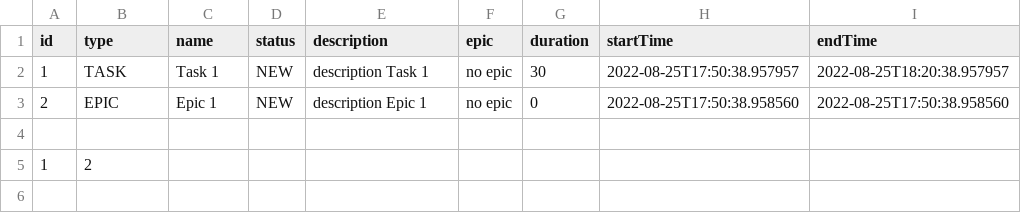
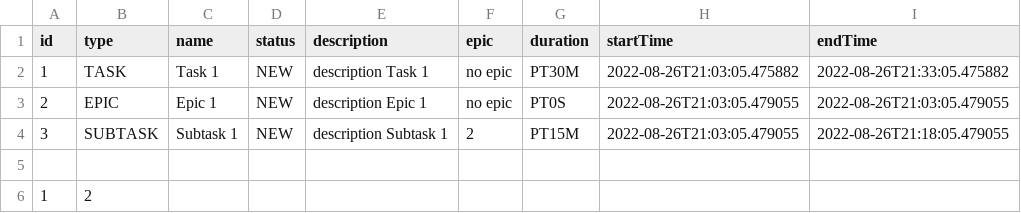
Before and after one commit to rkh88/java-kanban, a CSV file: history.csv, drawn as a sheet.

```diff
--- a/history.csv
+++ b/history.csv
@@ -1,4 +1,5 @@
 id,type,name,status,description,epic,duration,startTime,endTime
-1,TASK,Task 1,NEW,description Task 1,no epic,30,2022-08-25T17:50:38.957957,2022-08-25T18:20:38.957957
-2,EPIC,Epic 1,NEW,description Epic 1,no epic,0,2022-08-25T17:50:38.958560,2022-08-25T17:50:38.958560
+1,TASK,Task 1,NEW,description Task 1,no epic,PT30M,2022-08-26T21:03:05.475882,2022-08-26T21:33:05.475882
+2,EPIC,Epic 1,NEW,description Epic 1,no epic,PT0S,2022-08-26T21:03:05.479055,2022-08-26T21:03:05.479055
+3,SUBTASK,Subtask 1,NEW,description Subtask 1,2,PT15M,2022-08-26T21:03:05.479055,2022-08-26T21:18:05.479055
 
```
Also changed, not shown: 6 other files.
